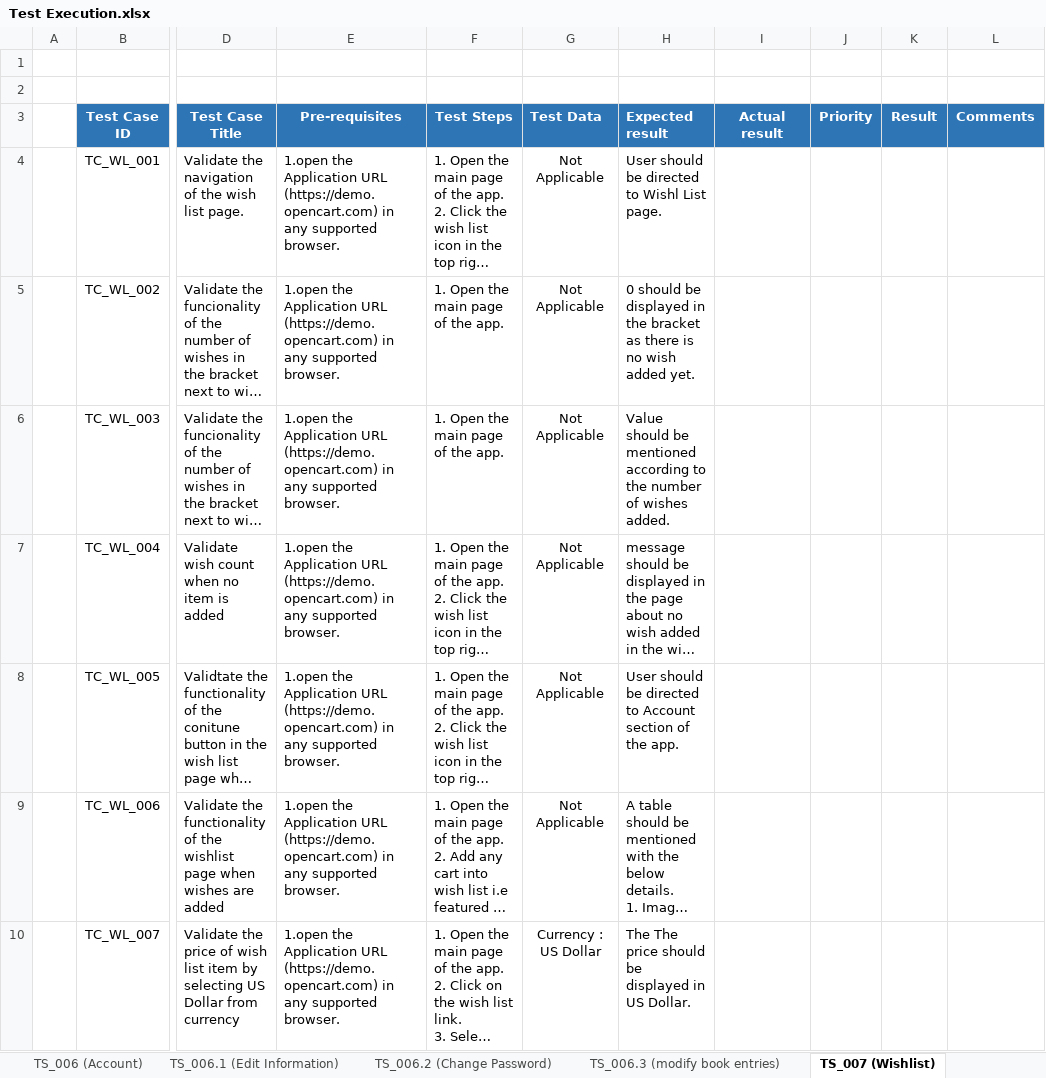
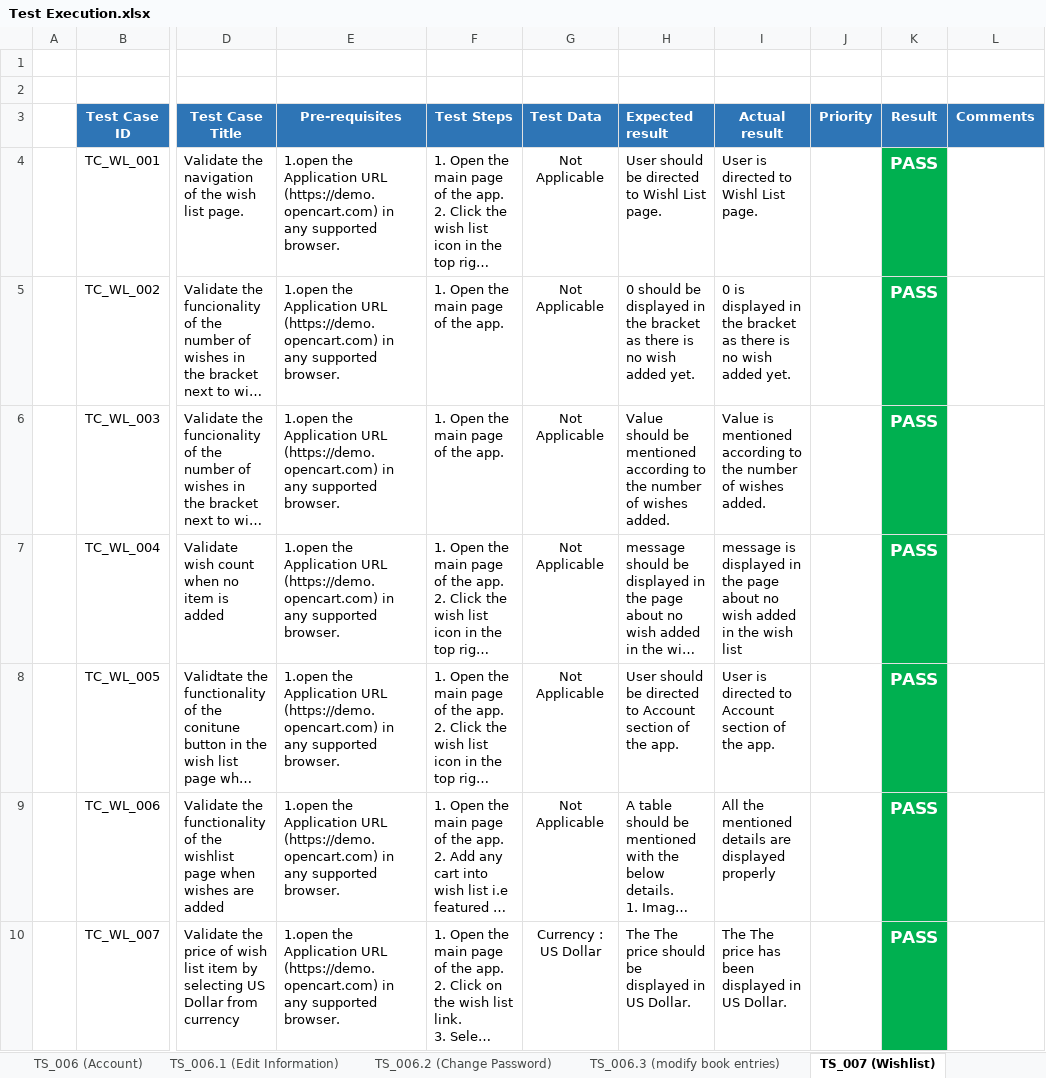
Before and after one commit to hamzaali345/OpenCart-Manual-Test, an Excel workbook: Test Execution.xlsx, sheet TS_007 (Wishlist), drawn as a sheet; only a part is shown, gaps mark what is left out; long unchanged cells end in …; values as stored, in another font and other column widths than the file's, no borders; the diff covers the shown part only; the diff names each change by its address in the sheet, - before the commit and + after, or states it on an @@ line.

```diff
--- a/Test Execution.xlsx (sheet TS_007 (Wishlist))
+++ b/Test Execution.xlsx (sheet TS_007 (Wishlist))
-I4 (Actual result): (empty)
+I4 (Actual result): User is directed to Wishl List page.
-K4:K10 (Result): (empty)
+K4:K10 (Result): PASS
-K4:K10 fill: none
+K4:K10 fill: #00B050
-I5 (Actual result): (empty)
+I5 (Actual result): 0 is displayed in the bracket as there is no wish added yet.
-I6 (Actual result): (empty)
+I6 (Actual result): Value is mentioned according to the number of wishes added.
-I7 (Actual result): (empty)
+I7 (Actual result): message is displayed in the page about no wish added in the wish list
-I8 (Actual result): (empty)
+I8 (Actual result): User is directed to Account section of the app.
-I9 (Actual result): (empty)
+I9 (Actual result): All the mentioned details are displayed properly
-I10 (Actual result): (empty)
+I10 (Actual result): The The price has been displayed in US Dollar.
```
Also changed, not shown: 14 edited cells and cell formats elsewhere in this sheet, sheet TS_011 (Cart), sheet TS_010 (Header Desktop), sheet TS_008 (Shopping Cart), sheet TS_006.3 (modify book entries), sheet TS_009 (Summary Bar), sheet TS_006.2 (Change Password), 2 more sheets, other sheet tabs.
